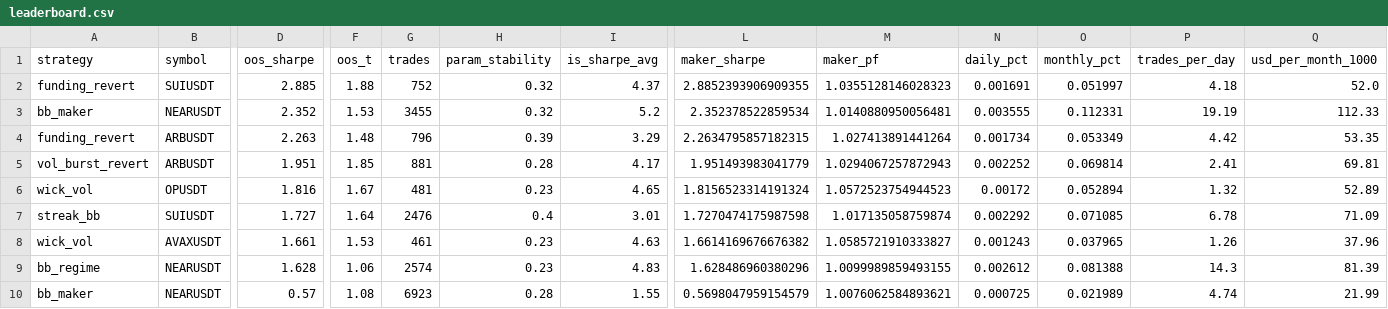
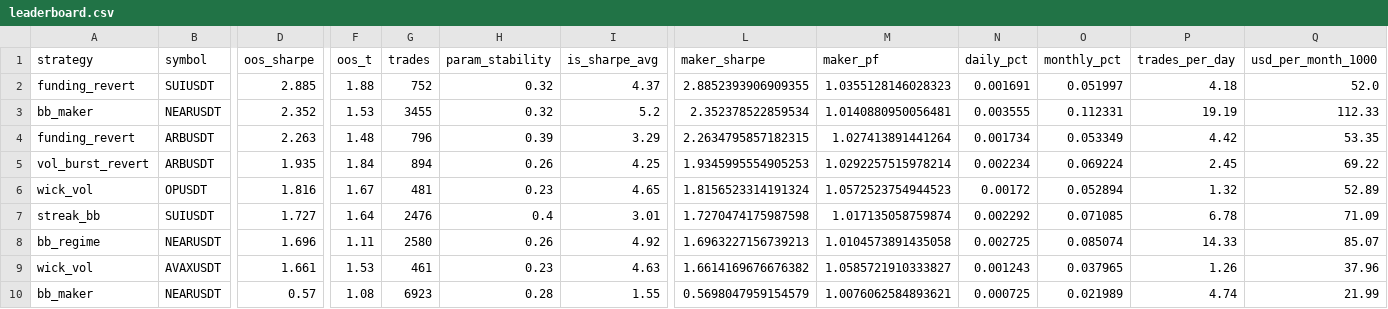
Before and after one commit to davletovaalmira11-creator/scalp-lab-pro, a CSV file: engines/scalp/reports/leaderboard.csv, drawn as a sheet; only a part is shown, gaps mark what is left out; removed rows and columns are numbered as before the commit, all else as after; rows hold the shown columns only; the diff names each change by its address in the sheet, - before the commit and + after, or states it on an @@ line.

```diff
--- a/engines/scalp/reports/leaderboard.csv
+++ b/engines/scalp/reports/leaderboard.csv
-D5 (oos_sharpe): 1.951
+D5 (oos_sharpe): 1.935
-F5 (oos_t): 1.85
+F5 (oos_t): 1.84
-G5 (trades): 881
+G5 (trades): 894
-H5 (param_stability): 0.28
+H5 (param_stability): 0.26
-I5 (is_sharpe_avg): 4.17
+I5 (is_sharpe_avg): 4.25
-L5 (maker_sharpe): 1.951493983041779
+L5 (maker_sharpe): 1.9345995554905253
-M5 (maker_pf): 1.0294067257872943
+M5 (maker_pf): 1.0292257515978214
-N5 (daily_pct): 0.002252
+N5 (daily_pct): 0.002234
-O5 (monthly_pct): 0.069814
+O5 (monthly_pct): 0.069224
-P5 (trades_per_day): 2.41
+P5 (trades_per_day): 2.45
-Q5 (usd_per_month_1000): 69.81
+Q5 (usd_per_month_1000): 69.22
+row 8: bb_regime | NEARUSDT | 1.696 | 1.11 | 2580 | 0.26 | 4.92 | 1.6963227156739213 | 1.0104573891435058 | 0.002725 | 0.085074 | 14.33 | 85.07
-row 9: bb_regime | NEARUSDT | 1.628 | 1.06 | 2574 | 0.23 | 4.83 | 1.628486960380296 | 1.0099989859493155 | 0.002612 | 0.081388 | 14.3 | 81.39
```
Also changed, not shown: engines/scalp/reports/archive.csv, 4 other files.
